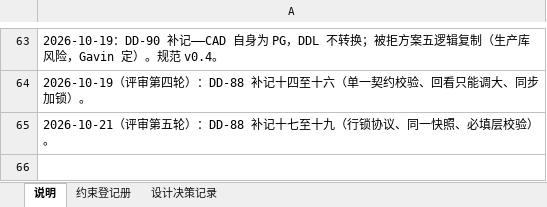
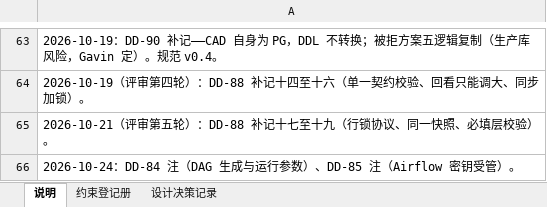
Before and after one commit to gavinc318-ctrl/nexora_bi, an Excel workbook: HD-04_约束与设计决策登记册.xlsx, sheet 说明, drawn as a sheet; only a part is shown, gaps mark what is left out; values as stored, in another font and other column widths than the file's, no borders; the diff names each change by its address in the sheet, - before the commit and + after, or states it on an @@ line.

```diff
--- a/HD-04_约束与设计决策登记册.xlsx (sheet 说明)
+++ b/HD-04_约束与设计决策登记册.xlsx (sheet 说明)
+row 66: 2026-10-24：DD-84 注（DAG 生成与运行参数）、DD-85 注（Airflow 密钥受管）。
```
Also changed, not shown: sheet 设计决策记录, 7 other files.
